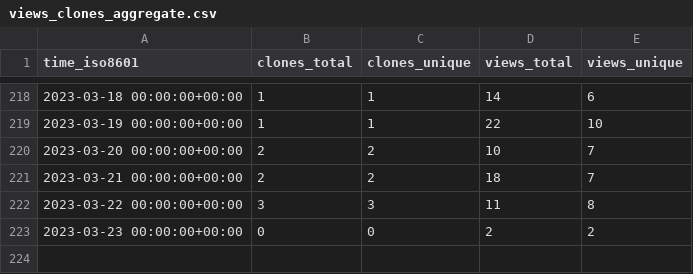
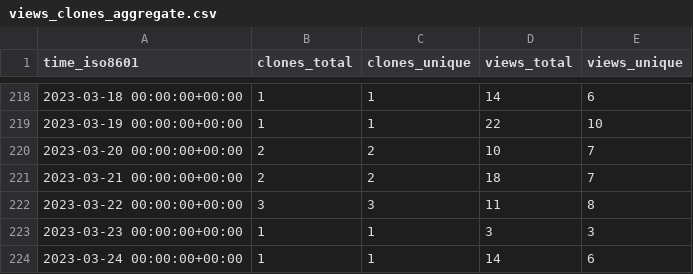
Before and after one commit to Fevol/obsidian-translate, a CSV file: Fevol/obsidian-translate/ghrs-data/views_clones_aggregate.csv, drawn as a sheet; only a part is shown, gaps mark what is left out.

```diff
--- a/Fevol/obsidian-translate/ghrs-data/views_clones_aggregate.csv
+++ b/Fevol/obsidian-translate/ghrs-data/views_clones_aggregate.csv
@@ -222,2 +222,3 @@ time_iso8601,clones_total,clones_unique,views_total,views_unique
 2023-03-22 00:00:00+00:00,3,3,11,8
-2023-03-23 00:00:00+00:00,0,0,2,2
+2023-03-23 00:00:00+00:00,1,1,3,3
+2023-03-24 00:00:00+00:00,1,1,14,6
```
Also changed, not shown: 1 other file.
